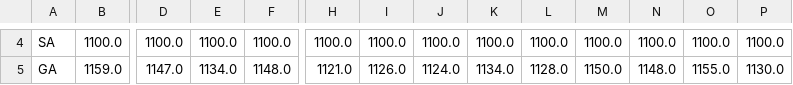
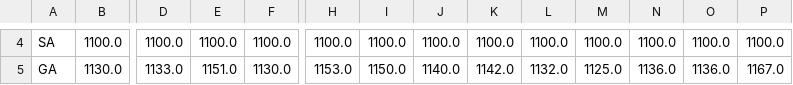
Before and after one commit to MauricioUhlig/mestrado_trabalho_IA_2, a CSV file: df_hit_func_objetivo_rastrigin.csv, drawn as a sheet; only a part is shown, gaps mark what is left out; the diff covers the shown part only; the diff names each change by its address in the sheet, - before the commit and + after, or states it on an @@ line.

```diff
--- a/df_hit_func_objetivo_rastrigin.csv
+++ b/df_hit_func_objetivo_rastrigin.csv
-B5: 1159.0
+B5: 1130.0
-D5: 1147.0
+D5: 1133.0
-E5: 1134.0
+E5: 1151.0
-F5: 1148.0
+F5: 1130.0
-H5: 1121.0
+H5: 1153.0
-I5: 1126.0
+I5: 1150.0
-J5: 1124.0
+J5: 1140.0
-K5: 1134.0
+K5: 1142.0
-L5: 1128.0
+L5: 1132.0
-M5: 1150.0
+M5: 1125.0
-N5: 1148.0
+N5: 1136.0
-O5: 1155.0
+O5: 1136.0
-P5: 1130.0
+P5: 1167.0
```
Also changed, not shown: 62 edited cells elsewhere in this file, df_custos_rastrigin.csv, df_solucao_rastrigin.csv, 12 other files.
